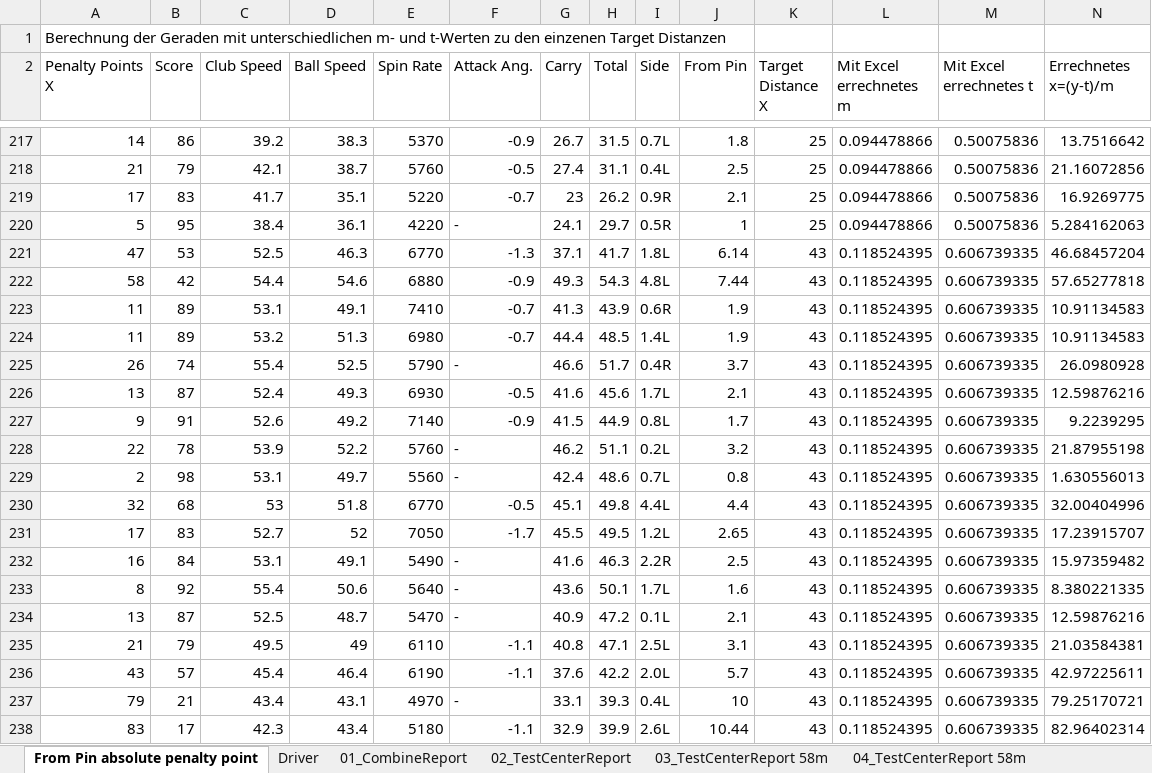
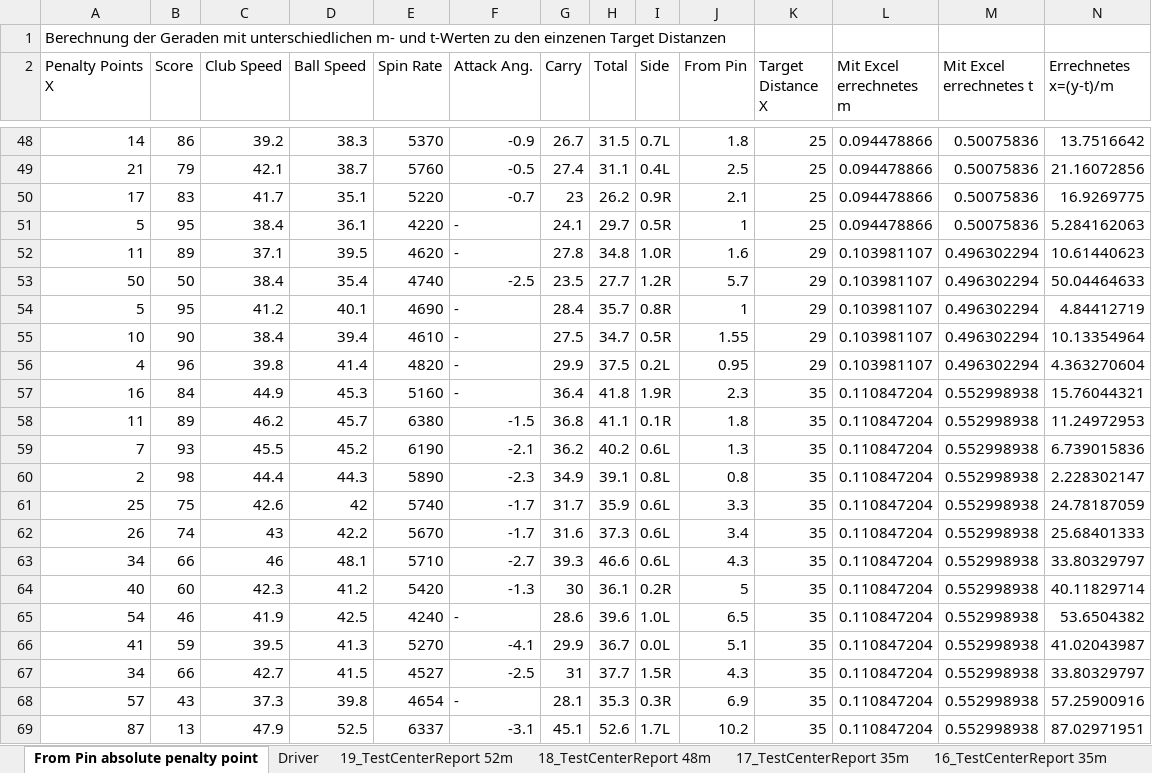
Before and after one commit to christianrehn/CombineTest, an Excel workbook: TrackmanData/TestCenterAndCombineReportResults.xlsx, sheet From Pin absolute penalty point, drawn as a sheet; only a part is shown, gaps mark what is left out; the shorter side is filled out with more unchanged rows; values as stored, in another font and other column widths than the file's, no cell formats; charts and pictures not drawn; rows hold the shown columns only; the diff covers the shown part only; the diff names each change by its address in the sheet, - before the commit and + after, or states it on an @@ line.

```diff
--- a/TrackmanData/TestCenterAndCombineReportResults.xlsx (sheet From Pin absolute penalty point)
+++ b/TrackmanData/TestCenterAndCombineReportResults.xlsx (sheet From Pin absolute penalty point)
+sheet tab: 19_TestCenterReport 52m
+sheet tab: 18_TestCenterReport 48m
+sheet tab: 17_TestCenterReport 35m
+sheet tab: 16_TestCenterReport 35m
+row 52: 11 | 89 | 37.1 | 39.5 | 4620 | - | 27.8 | 34.8 | 1.0R | 1.6 | 29 | 0.103981107 | 0.496302294 | 10.61440623
+row 53: 50 | 50 | 38.4 | 35.4 | 4740 | -2.5 | 23.5 | 27.7 | 1.2R | 5.7 | 29 | 0.103981107 | 0.496302294 | 50.04464633
+row 54: 5 | 95 | 41.2 | 40.1 | 4690 | - | 28.4 | 35.7 | 0.8R | 1 | 29 | 0.103981107 | 0.496302294 | 4.84412719
+row 55: 10 | 90 | 38.4 | 39.4 | 4610 | - | 27.5 | 34.7 | 0.5R | 1.55 | 29 | 0.103981107 | 0.496302294 | 10.13354964
+row 56: 4 | 96 | 39.8 | 41.4 | 4820 | - | 29.9 | 37.5 | 0.2L | 0.95 | 29 | 0.103981107 | 0.496302294 | 4.363270604
+row 57: 16 | 84 | 44.9 | 45.3 | 5160 | - | 36.4 | 41.8 | 1.9R | 2.3 | 35 | 0.110847204 | 0.552998938 | 15.76044321
+row 58: 11 | 89 | 46.2 | 45.7 | 6380 | -1.5 | 36.8 | 41.1 | 0.1R | 1.8 | 35 | 0.110847204 | 0.552998938 | 11.24972953
+row 59: 7 | 93 | 45.5 | 45.2 | 6190 | -2.1 | 36.2 | 40.2 | 0.6L | 1.3 | 35 | 0.110847204 | 0.552998938 | 6.739015836
+row 60: 2 | 98 | 44.4 | 44.3 | 5890 | -2.3 | 34.9 | 39.1 | 0.8L | 0.8 | 35 | 0.110847204 | 0.552998938 | 2.228302147
+row 61: 25 | 75 | 42.6 | 42 | 5740 | -1.7 | 31.7 | 35.9 | 0.6L | 3.3 | 35 | 0.110847204 | 0.552998938 | 24.78187059
+row 62: 26 | 74 | 43 | 42.2 | 5670 | -1.7 | 31.6 | 37.3 | 0.6L | 3.4 | 35 | 0.110847204 | 0.552998938 | 25.68401333
+row 63: 34 | 66 | 46 | 48.1 | 5710 | -2.7 | 39.3 | 46.6 | 0.6L | 4.3 | 35 | 0.110847204 | 0.552998938 | 33.80329797
+row 64: 40 | 60 | 42.3 | 41.2 | 5420 | -1.3 | 30 | 36.1 | 0.2R | 5 | 35 | 0.110847204 | 0.552998938 | 40.11829714
+row 65: 54 | 46 | 41.9 | 42.5 | 4240 | - | 28.6 | 39.6 | 1.0L | 6.5 | 35 | 0.110847204 | 0.552998938 | 53.6504382
+row 66: 41 | 59 | 39.5 | 41.3 | 5270 | -4.1 | 29.9 | 36.7 | 0.0L | 5.1 | 35 | 0.110847204 | 0.552998938 | 41.02043987
+row 67: 34 | 66 | 42.7 | 41.5 | 4527 | -2.5 | 31 | 37.7 | 1.5R | 4.3 | 35 | 0.110847204 | 0.552998938 | 33.80329797
+row 68: 57 | 43 | 37.3 | 39.8 | 4654 | - | 28.1 | 35.3 | 0.3R | 6.9 | 35 | 0.110847204 | 0.552998938 | 57.25900916
+row 69: 87 | 13 | 47.9 | 52.5 | 6337 | -3.1 | 45.1 | 52.6 | 1.7L | 10.2 | 35 | 0.110847204 | 0.552998938 | 87.02971951
```
Also changed, not shown: 30 added rows, 24 removed rows, 145 moved rows and 76 edited cells elsewhere in this sheet, other sheet tabs, cell formats, formulas that keep their value, charts or pictures, 1 other file.
